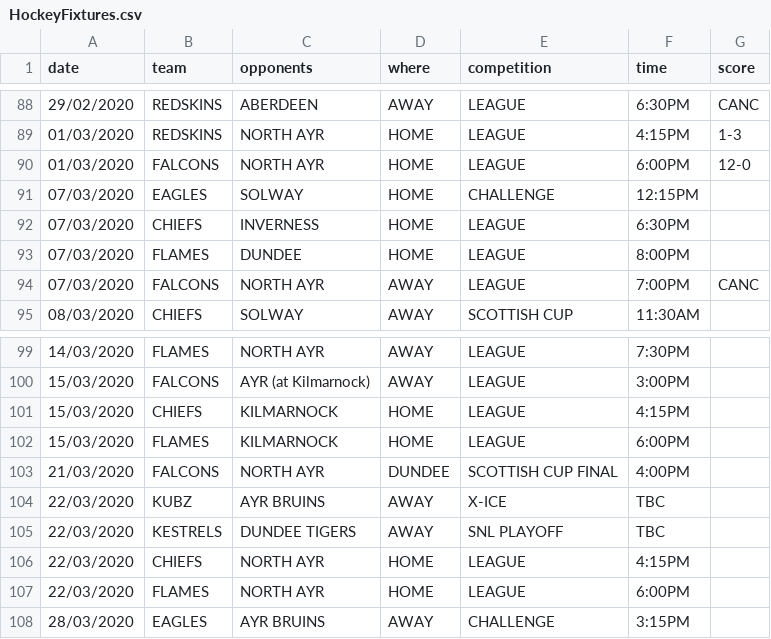
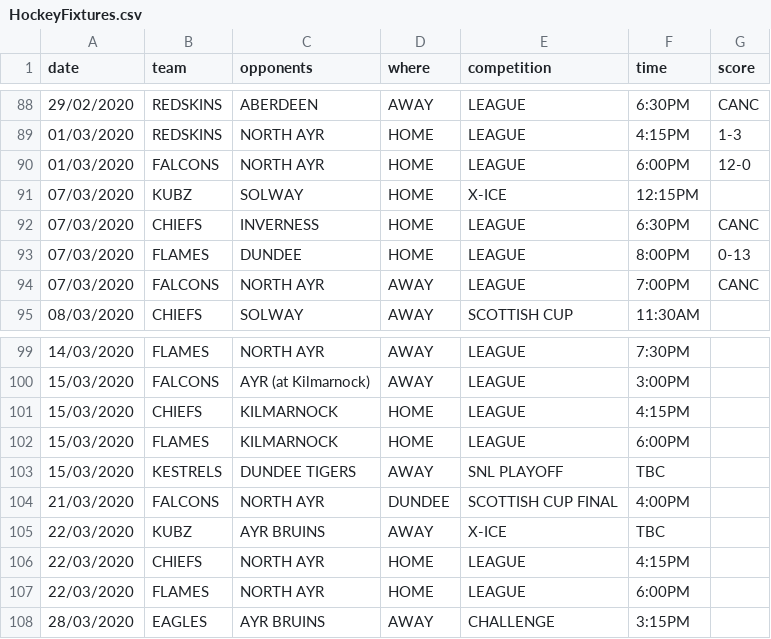
Before and after one commit to neilkeddie/Kirkcaldy-Ice-Hockey-Club, a CSV file: public/data/HockeyFixtures.csv, drawn as a sheet; only a part is shown, gaps mark what is left out.

```diff
--- a/public/data/HockeyFixtures.csv
+++ b/public/data/HockeyFixtures.csv
@@ -90,5 +90,5 @@
 "01/03/2020","FALCONS","NORTH AYR","HOME","LEAGUE","6:00PM","12-0"
-"07/03/2020","EAGLES","SOLWAY","HOME","CHALLENGE","12:15PM",""
-"07/03/2020","CHIEFS","INVERNESS","HOME","LEAGUE","6:30PM",""
-"07/03/2020","FLAMES","DUNDEE","HOME","LEAGUE","8:00PM",""
+"07/03/2020","KUBZ","SOLWAY","HOME","X-ICE","12:15PM",""
+"07/03/2020","CHIEFS","INVERNESS","HOME","LEAGUE","6:30PM","CANC"
+"07/03/2020","FLAMES","DUNDEE","HOME","LEAGUE","8:00PM","0-13"
 "07/03/2020","FALCONS","NORTH AYR","AWAY","LEAGUE","7:00PM","CANC"
@@ -102,5 +102,5 @@
 "15/03/2020","FLAMES","KILMARNOCK","HOME","LEAGUE","6:00PM",""
+"15/03/2020","KESTRELS","DUNDEE TIGERS","AWAY","SNL PLAYOFF","TBC",
 "21/03/2020","FALCONS","NORTH AYR","DUNDEE","SCOTTISH CUP FINAL","4:00PM",""
 "22/03/2020","KUBZ","AYR BRUINS","AWAY","X-ICE","TBC",
-"22/03/2020","KESTRELS","DUNDEE TIGERS","AWAY","SNL PLAYOFF","TBC",
 "22/03/2020","CHIEFS","NORTH AYR","HOME","LEAGUE","4:15PM",""
```
